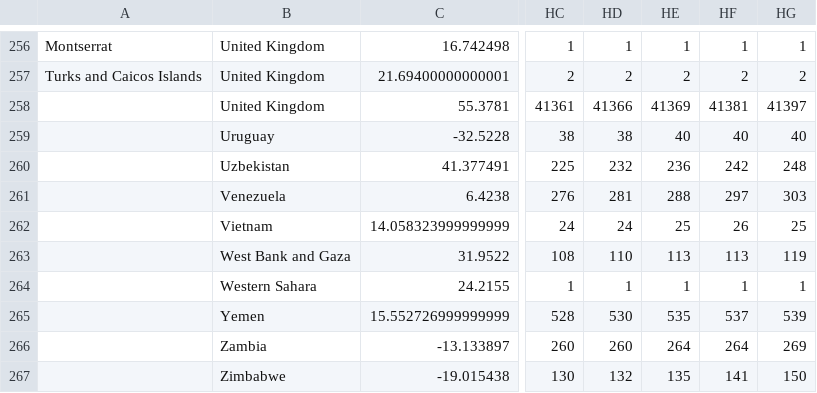
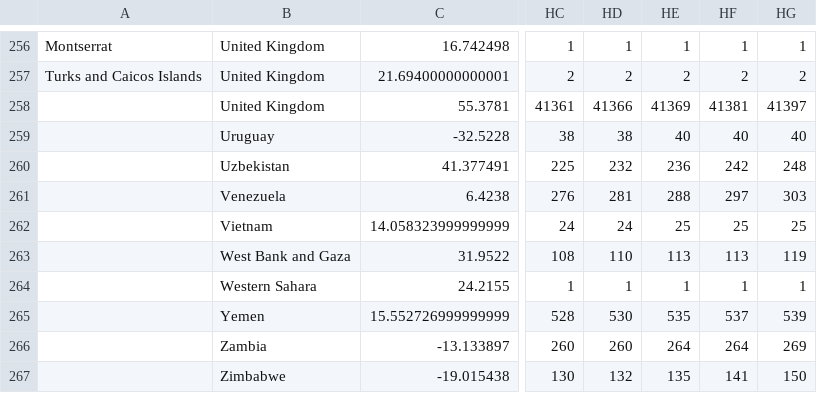
Before and after one commit to QuocTran/COVID-19, a CSV file: csse_covid_19_data/csse_covid_19_time_series/time_series_covid19_deaths_global.csv, drawn as a sheet; only a part is shown, gaps mark what is left out; the diff names each change by its address in the sheet, - before the commit and + after, or states it on an @@ line.

Commit message:
Fixed VN daily negative number

```diff
--- a/csse_covid_19_data/csse_covid_19_time_series/time_series_covid19_deaths_global.csv
+++ b/csse_covid_19_data/csse_covid_19_time_series/time_series_covid19_deaths_global.csv
-HF262: 26
+HF262: 25
```
